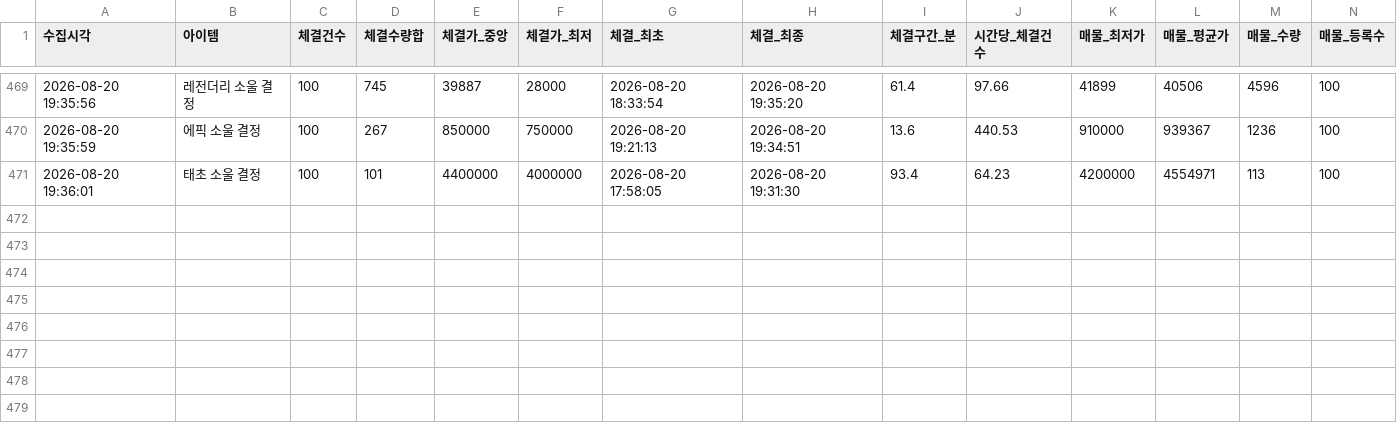
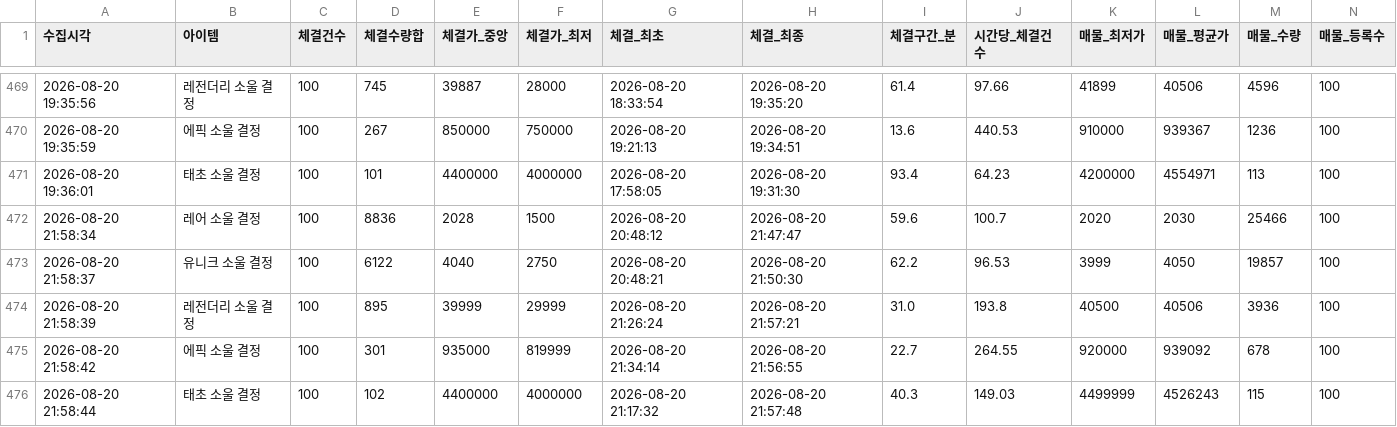
Before and after one commit to maple-rain/GameDesignStudy, a CSV file: SystemAnalysis/tools/data/soul_202608_ci.csv, drawn as a sheet; only a part is shown, gaps mark what is left out; the diff names each change by its address in the sheet, - before the commit and + after, or states it on an @@ line.

```diff
--- a/SystemAnalysis/tools/data/soul_202608_ci.csv
+++ b/SystemAnalysis/tools/data/soul_202608_ci.csv
+row 472: 2026-08-20 21:58:34 | 레어 소울 결정 | 100 | 8836 | 2028 | 1500 | 2026-08-20 20:48:12 | 2026-08-20 21:47:47 | 59.6 | 100.7 | 2020 | 2030 | 25466 | 100
+row 473: 2026-08-20 21:58:37 | 유니크 소울 결정 | 100 | 6122 | 4040 | 2750 | 2026-08-20 20:48:21 | 2026-08-20 21:50:30 | 62.2 | 96.53 | 3999 | 4050 | 19857 | 100
+row 474: 2026-08-20 21:58:39 | 레전더리 소울 결정 | 100 | 895 | 39999 | 29999 | 2026-08-20 21:26:24 | 2026-08-20 21:57:21 | 31.0 | 193.8 | 40500 | 40506 | 3936 | 100
+row 475: 2026-08-20 21:58:42 | 에픽 소울 결정 | 100 | 301 | 935000 | 819999 | 2026-08-20 21:34:14 | 2026-08-20 21:56:55 | 22.7 | 264.55 | 920000 | 939092 | 678 | 100
+row 476: 2026-08-20 21:58:44 | 태초 소울 결정 | 100 | 102 | 4400000 | 4000000 | 2026-08-20 21:17:32 | 2026-08-20 21:57:48 | 40.3 | 149.03 | 4499999 | 4526243 | 115 | 100
```
Also changed, not shown: 1 other file.
